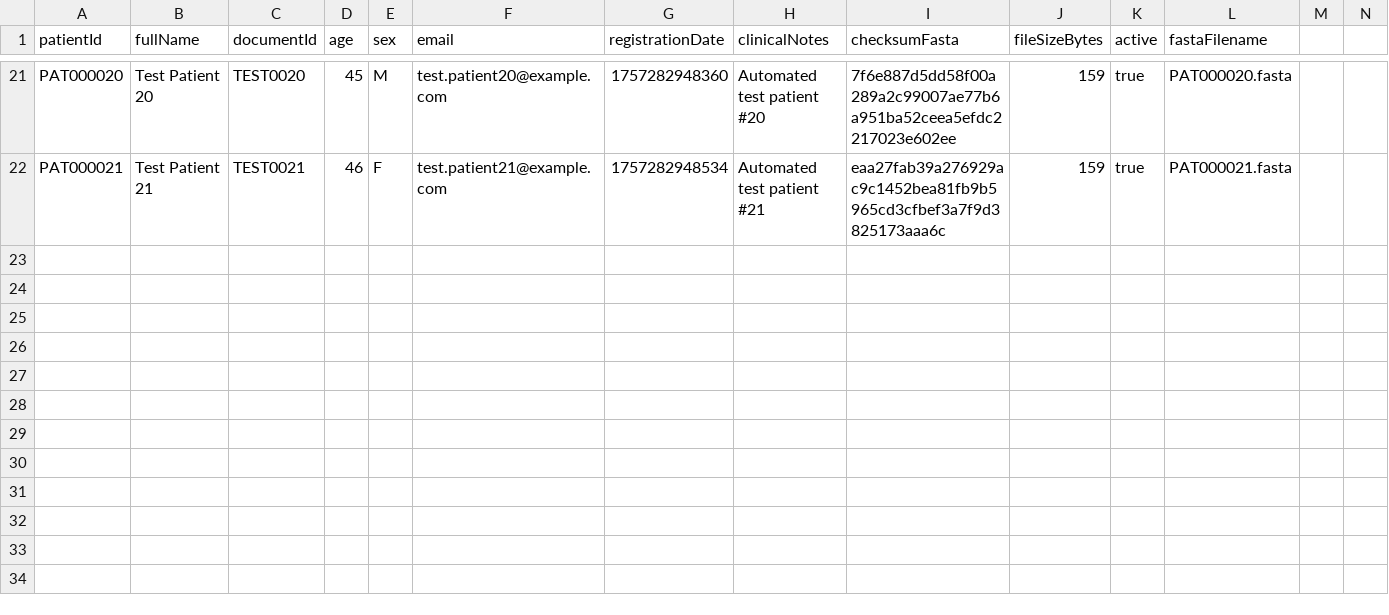
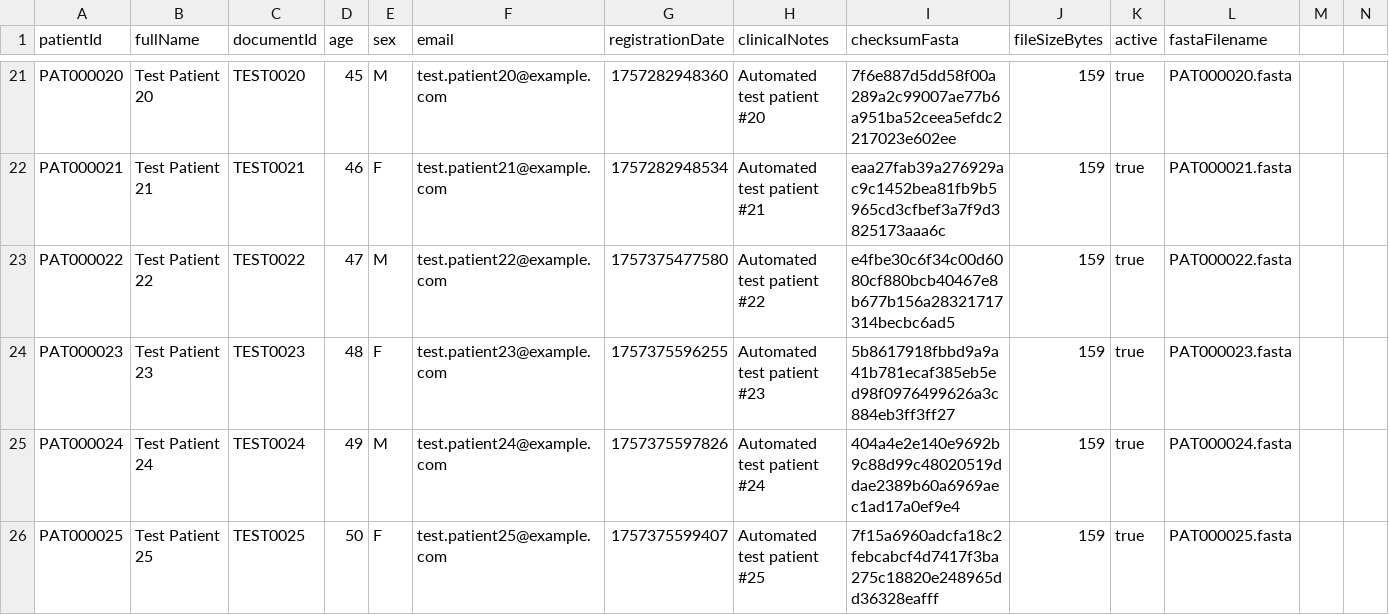
Before and after one commit to SDuque28/Secure-Genomic-Intake-and-Disease-Detection-Server-over-SSL-TCP, a CSV file: server-module/src/main/resources/data/patients.csv, drawn as a sheet; only a part is shown, gaps mark what is left out; rows hold the shown columns only; the diff names each change by its address in the sheet, - before the commit and + after, or states it on an @@ line.

```diff
--- a/server-module/src/main/resources/data/patients.csv
+++ b/server-module/src/main/resources/data/patients.csv
+row 23: PAT000022 | Test Patient 22 | TEST0022 | 47 | M | test.patient22@example.com | 1757375477580 | Automated test patient #22 | e4fbe30c6f34c00d6080cf880bcb40467e8b677b156a28321717314becbc6ad5 | 159 | true | PAT000022.fasta
+row 24: PAT000023 | Test Patient 23 | TEST0023 | 48 | F | test.patient23@example.com | 1757375596255 | Automated test patient #23 | 5b8617918fbbd9a9a41b781ecaf385eb5ed98f0976499626a3c884eb3ff3ff27 | 159 | true | PAT000023.fasta
+row 25: PAT000024 | Test Patient 24 | TEST0024 | 49 | M | test.patient24@example.com | 1757375597826 | Automated test patient #24 | 404a4e2e140e9692b9c88d99c48020519ddae2389b60a6969aec1ad17a0ef9e4 | 159 | true | PAT000024.fasta
+row 26: PAT000025 | Test Patient 25 | TEST0025 | 50 | F | test.patient25@example.com | 1757375599407 | Automated test patient #25 | 7f15a6960adcfa18c2febcabcf4d7417f3ba275c18820e248965dd36328eafff | 159 | true | PAT000025.fasta
```
Also changed, not shown: server-module/src/main/resources/data/reports/disease_detections.csv, 6 other files.
